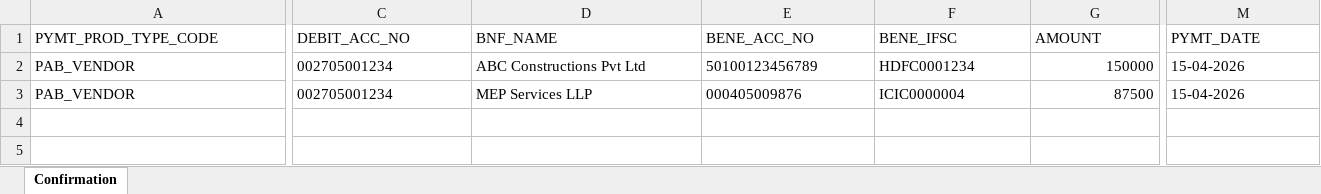
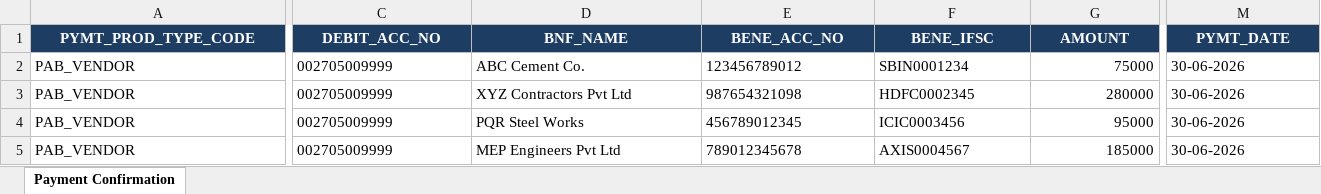
Before and after one commit to HalcyonVector/nu-pmc, an Excel workbook: test-uploads-v2/15_icici-payment-confirmation/icici-confirmation.xlsx, sheet Payment Confirmation, drawn as a sheet; only a part is shown, gaps mark what is left out; values as stored, in another font and other column widths than the file's, no borders; addresses are those after the commit; rows hold the shown columns only; the diff covers the shown part only; the diff names each change by its address in the sheet, - before the commit and + after, or states it on an @@ line.

```diff
--- a/test-uploads-v2/15_icici-payment-confirmation/icici-confirmation.xlsx (sheet Payment Confirmation)
+++ b/test-uploads-v2/15_icici-payment-confirmation/icici-confirmation.xlsx (sheet Payment Confirmation)
-sheet tab: Confirmation
+sheet tab: Payment Confirmation
@@ A1:M1 fill: none → #1D3D62, bold: off → on, text colour: black → #FFFFFF, alignment: left → center @@
+row 2: PAB_VENDOR | 002705009999 | ABC Cement Co. | 123456789012 | SBIN0001234 | 75000 | 30-06-2026
-C3:C4 (DEBIT_ACC_NO): 002705001234
+C3:C4 (DEBIT_ACC_NO): 002705009999
-D3 (BNF_NAME): ABC Constructions Pvt Ltd
+D3 (BNF_NAME): XYZ Contractors Pvt Ltd
-E3 (BENE_ACC_NO): 50100123456789
+E3 (BENE_ACC_NO): 987654321098
-F3 (BENE_IFSC): HDFC0001234
+F3 (BENE_IFSC): HDFC0002345
-G3 (AMOUNT): 150000
+G3 (AMOUNT): 280000
-M3:M4 (PYMT_DATE): 15-04-2026
+M3:M4 (PYMT_DATE): 30-06-2026
-D4 (BNF_NAME): MEP Services LLP
+D4 (BNF_NAME): PQR Steel Works
-E4 (BENE_ACC_NO): 000405009876
+E4 (BENE_ACC_NO): 456789012345
-F4 (BENE_IFSC): ICIC0000004
+F4 (BENE_IFSC): ICIC0003456
-G4 (AMOUNT): 87500
+G4 (AMOUNT): 95000
+row 5: PAB_VENDOR | 002705009999 | MEP Engineers Pvt Ltd | 789012345678 | AXIS0004567 | 185000 | 30-06-2026
```
Also changed, not shown: 2 edited cells and cell formats elsewhere in this sheet, 10 other files.
